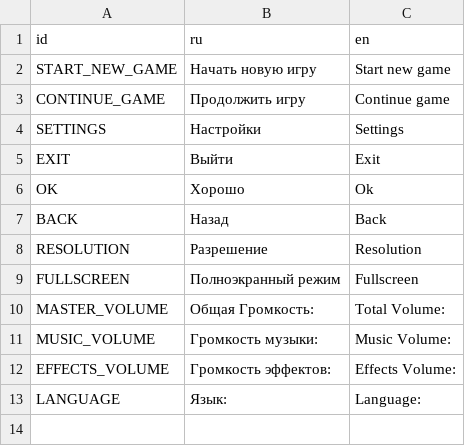
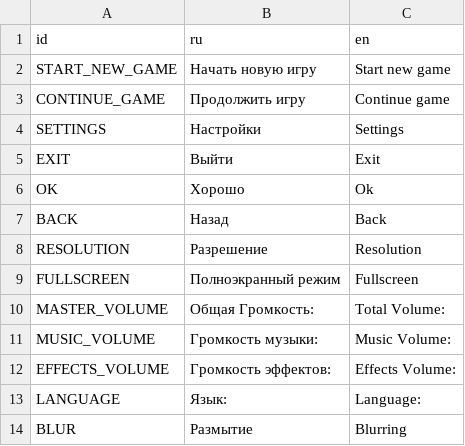
Before and after one commit to DvitryG/Module8Project, a CSV file: assets/translation/strings.csv, drawn as a sheet; the diff names each change by its address in the sheet, - before the commit and + after, or states it on an @@ line.

```diff
--- a/assets/translation/strings.csv
+++ b/assets/translation/strings.csv
+row 14: BLUR | Размытие | Blurring
```
Also changed, not shown: 31 other files.
